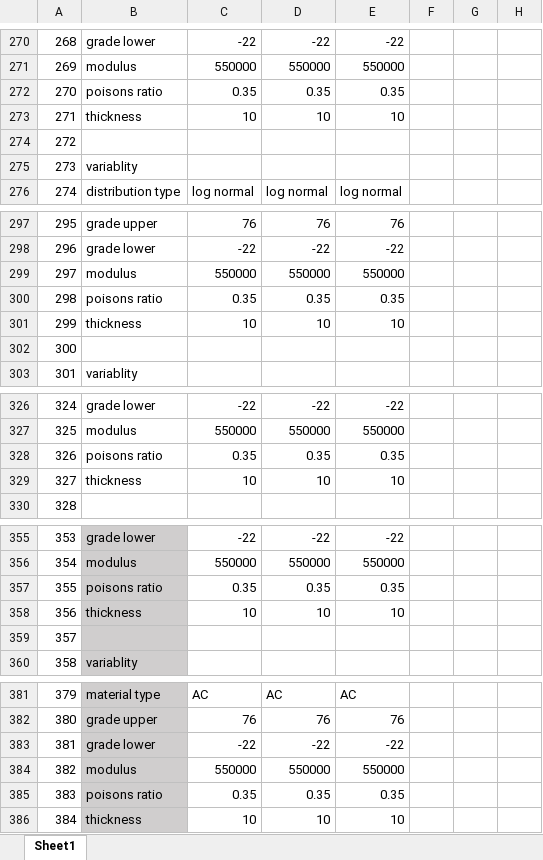
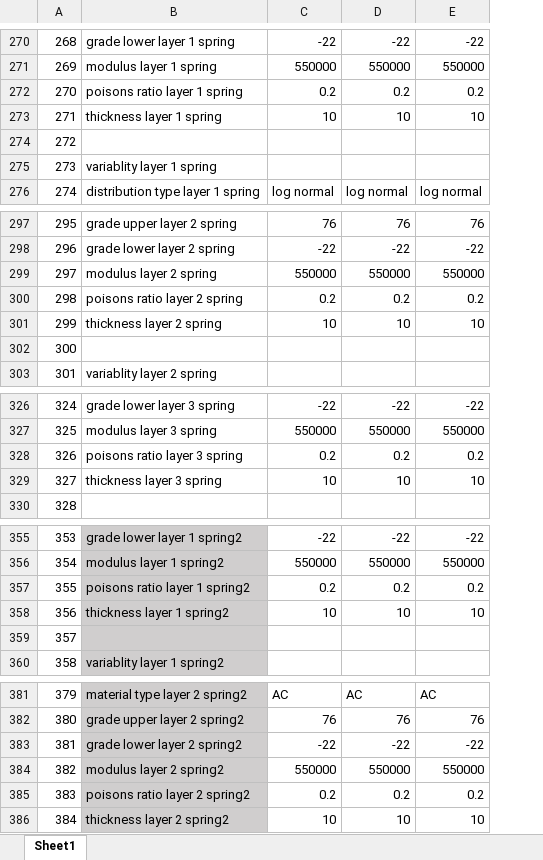
Before and after one commit to arpnasa/PerRoad44AutomationTool, an Excel workbook: Data/input.xlsx, sheet Sheet1, drawn as a sheet; only a part is shown, gaps mark what is left out; values as stored, in another font and other column widths than the file's, no borders; removed rows and columns are numbered as before the commit, all else as after; the diff covers the shown part only; the diff names each change by its address in the sheet, - before the commit and + after, or states it on an @@ line.

Commit message:
Structural Input Automation - 1
Automation of the structural input tab till the thickness field.

Adding the variability button functionality at this stage causes erratic behaviour of the software's input fields.

```diff
--- a/Data/input.xlsx (sheet Sheet1)
+++ b/Data/input.xlsx (sheet Sheet1)
-column B, rows 270-276: grade lower | modulus | poisons ratio | thickness |  | variablity | distribution type; rows 297-303: grade upper | grade lower | modulus | poisons ratio | thickness |  | variablity; rows 326-329: grade lower | modulus | poisons ratio | thickness; rows 355-360: grade lower | modulus | poisons ratio | thickness |  | variablity; rows 381-386: material type | grade upper | grade lower | modulus | poisons ratio | thickness
+column B, rows 270-276: grade lower layer 1 spring | modulus layer 1 spring | poisons ratio layer 1 spring | thickness layer 1 spring |  | variablity layer 1 spring | distribution type layer 1 spring; rows 297-303: grade upper layer 2 spring | grade lower layer 2 spring | modulus layer 2 spring | poisons ratio layer 2 spring | thickness layer 2 spring |  | variablity layer 2 spring; rows 326-329: grade lower layer 3 spring | modulus layer 3 spring | poisons ratio layer 3 spring | thickness layer 3 spring; rows 355-360: grade lower layer 1 spring2 | modulus layer 1 spring2 | poisons ratio layer 1 spring2 | thickness layer 1 spring2 |  | variablity layer 1 spring2; rows 381-386: material type layer 2 spring2 | grade upper layer 2 spring2 | grade lower layer 2 spring2 | modulus layer 2 spring2 | poisons ratio layer 2 spring2 | thickness layer 2 spring2
-column F, empty
-column G, empty
-column H, empty
-C272: 0.35
+C272: 0.2
-D272: 0.35
+D272: 0.2
-E272: 0.35
+E272: 0.2
-C300: 0.35
+C300: 0.2
-D300: 0.35
+D300: 0.2
-E300: 0.35
+E300: 0.2
-C328: 0.35
+C328: 0.2
-D328: 0.35
+D328: 0.2
-E328: 0.35
+E328: 0.2
-C357: 0.35
+C357: 0.2
-D357: 0.35
+D357: 0.2
-E357: 0.35
+E357: 0.2
-C385: 0.35
+C385: 0.2
-D385: 0.35
+D385: 0.2
-E385: 0.35
+E385: 0.2
```
Also changed, not shown: 30 edited cells elsewhere in this sheet, 26 other files.
